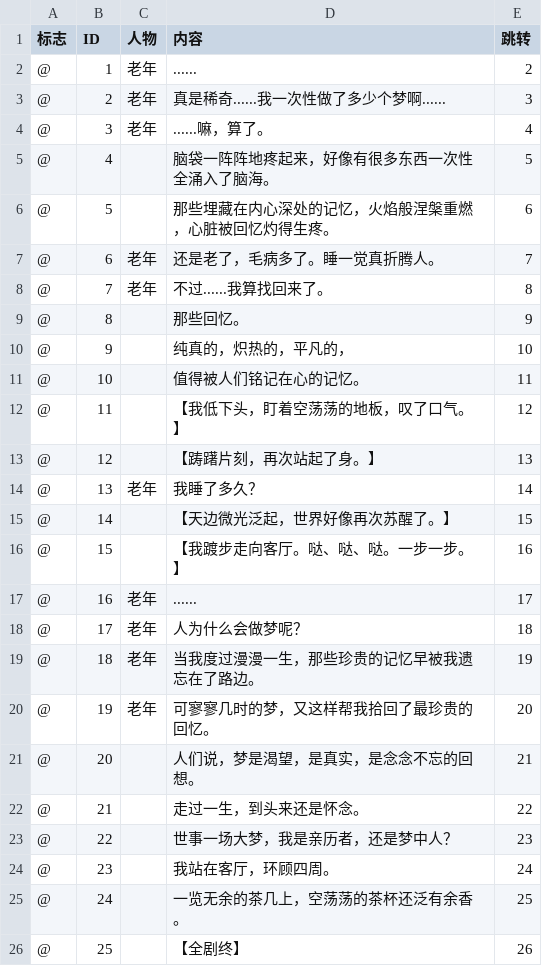
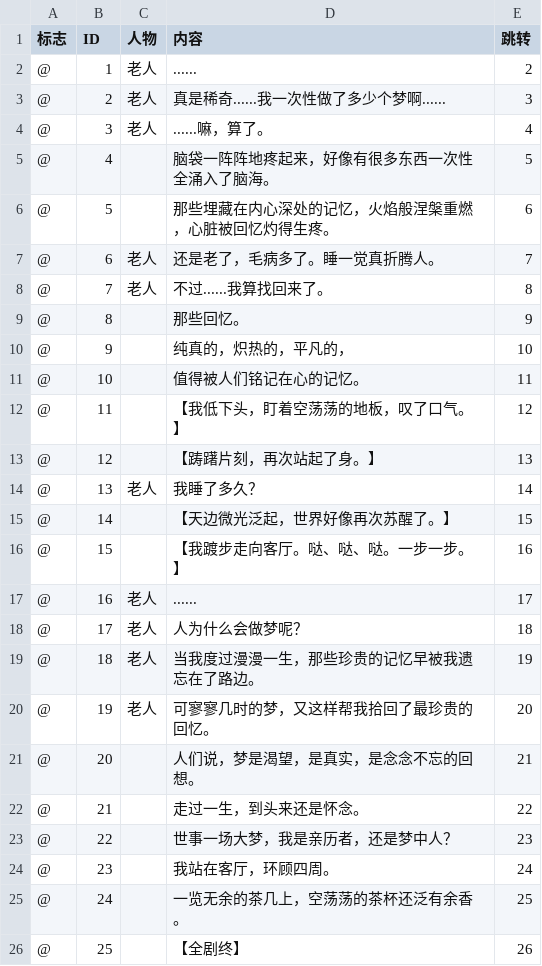
Before and after one commit to niudisheng/BitGJ1, a CSV file: Assets/Dialog/oldEnd2.csv, drawn as a sheet; only a part is shown.

```diff
--- a/Assets/Dialog/oldEnd2.csv
+++ b/Assets/Dialog/oldEnd2.csv
@@ -1,9 +1,9 @@
 标志,ID,人物,内容,跳转
-@,1,老年,......,2
-@,2,老年,真是稀奇......我一次性做了多少个梦啊......,3
-@,3,老年,......嘛，算了。,4
+@,1,老人,......,2
+@,2,老人,真是稀奇......我一次性做了多少个梦啊......,3
+@,3,老人,......嘛，算了。,4
 @,4, ,脑袋一阵阵地疼起来，好像有很多东西一次性全涌入了脑海。,5
 @,5, ,那些埋藏在内心深处的记忆，火焰般涅槃重燃，心脏被回忆灼得生疼。,6
-@,6,老年,还是老了，毛病多了。睡一觉真折腾人。,7
-@,7,老年,不过......我算找回来了。,8
+@,6,老人,还是老了，毛病多了。睡一觉真折腾人。,7
+@,7,老人,不过......我算找回来了。,8
 @,8, ,那些回忆。,9
@@ -13,9 +13,9 @@
 @,12, ,【踌躇片刻，再次站起了身。】,13
-@,13,老年,我睡了多久？,14
+@,13,老人,我睡了多久？,14
 @,14, ,【天边微光泛起，世界好像再次苏醒了。】,15
 @,15, ,【我踱步走向客厅。哒、哒、哒。一步一步。】,16
-@,16,老年,......,17
-@,17,老年,人为什么会做梦呢？,18
-@,18,老年,当我度过漫漫一生，那些珍贵的记忆早被我遗忘在了路边。,19
-@,19,老年,可寥寥几时的梦，又这样帮我拾回了最珍贵的回忆。,20
+@,16,老人,......,17
+@,17,老人,人为什么会做梦呢？,18
+@,18,老人,当我度过漫漫一生，那些珍贵的记忆早被我遗忘在了路边。,19
+@,19,老人,可寥寥几时的梦，又这样帮我拾回了最珍贵的回忆。,20
 @,20, ,人们说，梦是渴望，是真实，是念念不忘的回想。,21
```
Also changed, not shown: Assets/Dialog/adolEnd4.csv, Assets/Dialog/midEnd1.csv, 30 other files.
